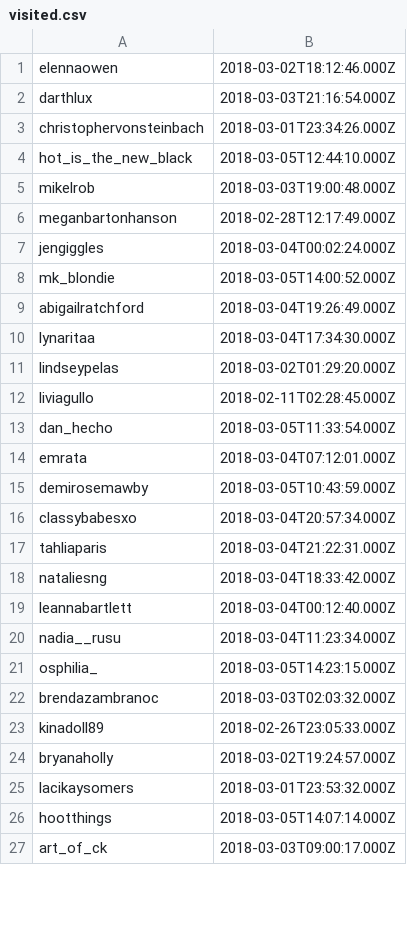
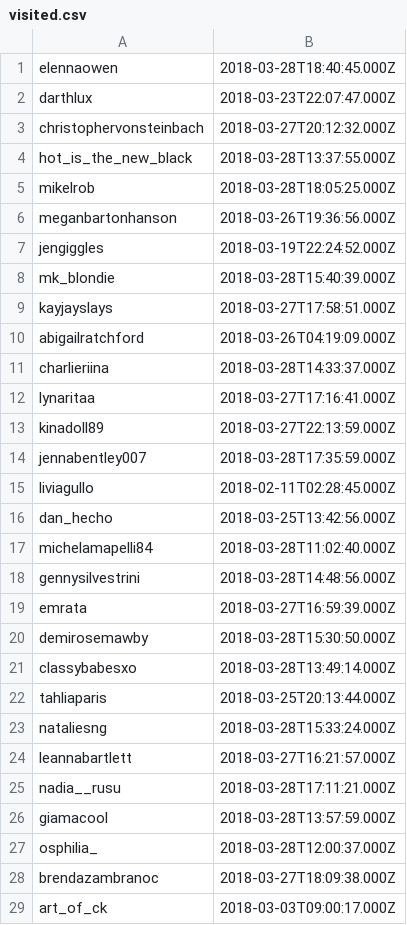
Before and after one commit to pryrnjn/scrapper, a CSV file: data/instagram/visited.csv, drawn as a sheet; only a part is shown; the diff covers the shown part only.

Commit message:
updated data

```diff
--- a/data/instagram/visited.csv
+++ b/data/instagram/visited.csv
@@ -1,27 +1,29 @@
-elennaowen,2018-03-02T18:12:46.000Z
-darthlux,2018-03-03T21:16:54.000Z
-christophervonsteinbach,2018-03-01T23:34:26.000Z
-hot_is_the_new_black,2018-03-05T12:44:10.000Z
-mikelrob,2018-03-03T19:00:48.000Z
-meganbartonhanson,2018-02-28T12:17:49.000Z
-jengiggles,2018-03-04T00:02:24.000Z
-mk_blondie,2018-03-05T14:00:52.000Z
-abigailratchford,2018-03-04T19:26:49.000Z
-lynaritaa,2018-03-04T17:34:30.000Z
-lindseypelas,2018-03-02T01:29:20.000Z
+elennaowen,2018-03-28T18:40:45.000Z
+darthlux,2018-03-23T22:07:47.000Z
+christophervonsteinbach,2018-03-27T20:12:32.000Z
+hot_is_the_new_black,2018-03-28T13:37:55.000Z
+mikelrob,2018-03-28T18:05:25.000Z
+meganbartonhanson,2018-03-26T19:36:56.000Z
+jengiggles,2018-03-19T22:24:52.000Z
+mk_blondie,2018-03-28T15:40:39.000Z
+kayjayslays,2018-03-27T17:58:51.000Z
+abigailratchford,2018-03-26T04:19:09.000Z
+charlieriina,2018-03-28T14:33:37.000Z
+lynaritaa,2018-03-27T17:16:41.000Z
+kinadoll89,2018-03-27T22:13:59.000Z
+jennabentley007,2018-03-28T17:35:59.000Z
 liviagullo,2018-02-11T02:28:45.000Z
-dan_hecho,2018-03-05T11:33:54.000Z
-emrata,2018-03-04T07:12:01.000Z
-demirosemawby,2018-03-05T10:43:59.000Z
-classybabesxo,2018-03-04T20:57:34.000Z
-tahliaparis,2018-03-04T21:22:31.000Z
-nataliesng,2018-03-04T18:33:42.000Z
-leannabartlett,2018-03-04T00:12:40.000Z
-nadia__rusu,2018-03-04T11:23:34.000Z
-osphilia_,2018-03-05T14:23:15.000Z
-brendazambranoc,2018-03-03T02:03:32.000Z
-kinadoll89,2018-02-26T23:05:33.000Z
-bryanaholly,2018-03-02T19:24:57.000Z
-lacikaysomers,2018-03-01T23:53:32.000Z
-hootthings,2018-03-05T14:07:14.000Z
+dan_hecho,2018-03-25T13:42:56.000Z
+michelamapelli84,2018-03-28T11:02:40.000Z
+gennysilvestrini,2018-03-28T14:48:56.000Z
+emrata,2018-03-27T16:59:39.000Z
+demirosemawby,2018-03-28T15:30:50.000Z
+classybabesxo,2018-03-28T13:49:14.000Z
+tahliaparis,2018-03-25T20:13:44.000Z
+nataliesng,2018-03-28T15:33:24.000Z
+leannabartlett,2018-03-27T16:21:57.000Z
+nadia__rusu,2018-03-28T17:11:21.000Z
+giamacool,2018-03-28T13:57:59.000Z
+osphilia_,2018-03-28T12:00:37.000Z
+brendazambranoc,2018-03-27T18:09:38.000Z
 art_of_ck,2018-03-03T09:00:17.000Z
```
Also changed, not shown: 6 added rows, 1 removed row and 15 edited cells elsewhere in this file, 1 other file.
